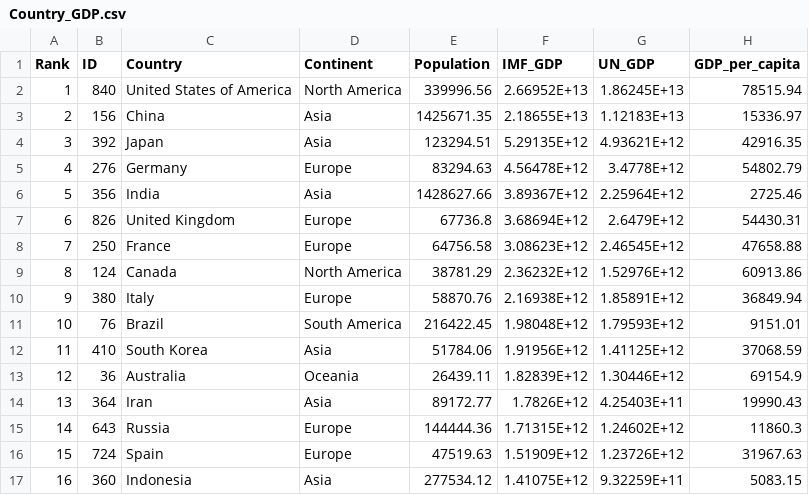
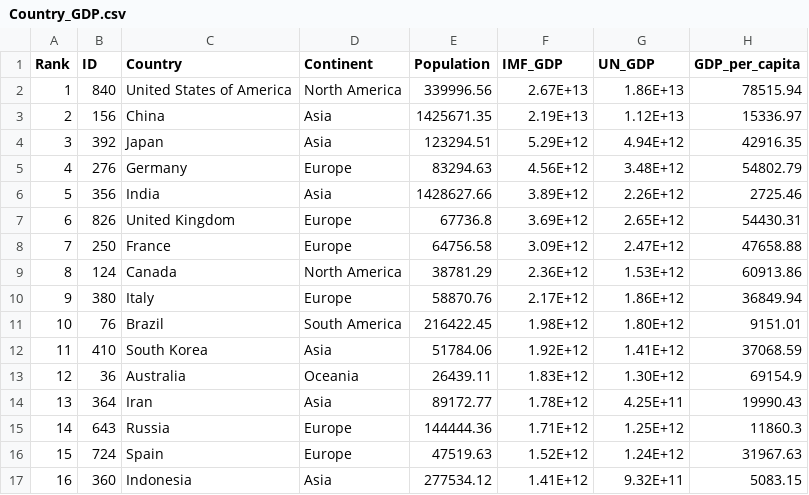
Before and after one commit to minhui0115/FIT3179-Assignment2, a CSV file: data/Country_GDP.csv, drawn as a sheet; only a part is shown; the diff covers the shown part only.

Commit message:
Update data

```diff
--- a/data/Country_GDP.csv
+++ b/data/Country_GDP.csv
@@ -1,17 +1,17 @@
 Rank,ID,Country,Continent,Population,IMF_GDP,UN_GDP,GDP_per_capita
-1,840,United States of America,North America,339996.56,2.66952E+13,1.86245E+13,78515.94
-2,156,China,Asia,1425671.35,2.18655E+13,1.12183E+13,15336.97
-3,392,Japan,Asia,123294.51,5.29135E+12,4.93621E+12,42916.35
-4,276,Germany,Europe,83294.63,4.56478E+12,3.4778E+12,54802.79
-5,356,India,Asia,1428627.66,3.89367E+12,2.25964E+12,2725.46
-6,826,United Kingdom,Europe,67736.8,3.68694E+12,2.6479E+12,54430.31
-7,250,France,Europe,64756.58,3.08623E+12,2.46545E+12,47658.88
-8,124,Canada,North America,38781.29,2.36232E+12,1.52976E+12,60913.86
-9,380,Italy,Europe,58870.76,2.16938E+12,1.85891E+12,36849.94
-10,76,Brazil,South America,216422.45,1.98048E+12,1.79593E+12,9151.01
-11,410,South Korea,Asia,51784.06,1.91956E+12,1.41125E+12,37068.59
-12,36,Australia,Oceania,26439.11,1.82839E+12,1.30446E+12,69154.9
-13,364,Iran,Asia,89172.77,1.7826E+12,4.25403E+11,19990.43
-14,643,Russia,Europe,144444.36,1.71315E+12,1.24602E+12,11860.3
-15,724,Spain,Europe,47519.63,1.51909E+12,1.23726E+12,31967.63
-16,360,Indonesia,Asia,277534.12,1.41075E+12,9.32259E+11,5083.15
+1,840,United States of America,North America,339996.56,2.67E+13,1.86E+13,78515.94
+2,156,China,Asia,1425671.35,2.19E+13,1.12E+13,15336.97
+3,392,Japan,Asia,123294.51,5.29E+12,4.94E+12,42916.35
+4,276,Germany,Europe,83294.63,4.56E+12,3.48E+12,54802.79
+5,356,India,Asia,1428627.66,3.89E+12,2.26E+12,2725.46
+6,826,United Kingdom,Europe,67736.8,3.69E+12,2.65E+12,54430.31
+7,250,France,Europe,64756.58,3.09E+12,2.47E+12,47658.88
+8,124,Canada,North America,38781.29,2.36E+12,1.53E+12,60913.86
+9,380,Italy,Europe,58870.76,2.17E+12,1.86E+12,36849.94
+10,76,Brazil,South America,216422.45,1.98E+12,1.80E+12,9151.01
+11,410,South Korea,Asia,51784.06,1.92E+12,1.41E+12,37068.59
+12,36,Australia,Oceania,26439.11,1.83E+12,1.30E+12,69154.9
+13,364,Iran,Asia,89172.77,1.78E+12,4.25E+11,19990.43
+14,643,Russia,Europe,144444.36,1.71E+12,1.25E+12,11860.3
+15,724,Spain,Europe,47519.63,1.52E+12,1.24E+12,31967.63
+16,360,Indonesia,Asia,277534.12,1.41E+12,9.32E+11,5083.15
```
Also changed, not shown: 98 edited cells elsewhere in this file.
